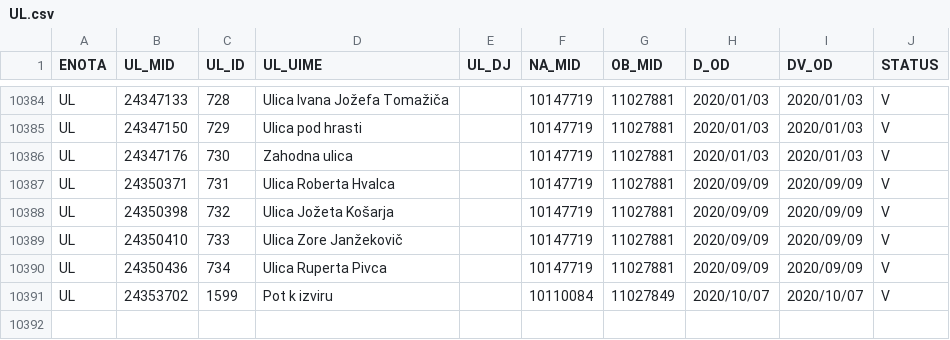
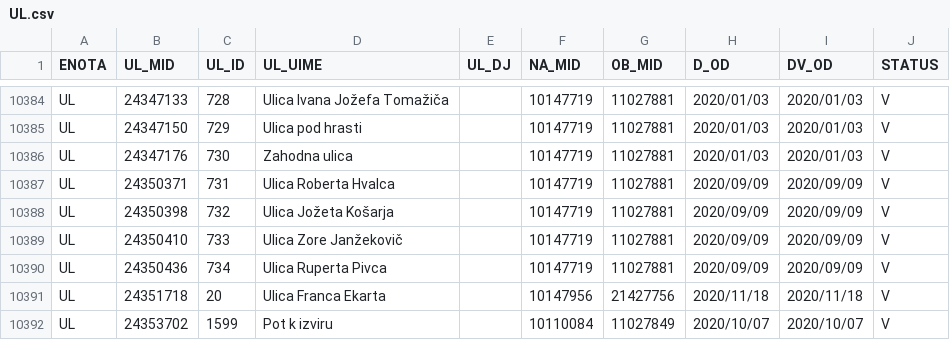
Before and after one commit to stefanb/gurs-rpe, a CSV file: data/UL.csv, drawn as a sheet; only a part is shown, gaps mark what is left out; the diff names each change by its address in the sheet, - before the commit and + after, or states it on an @@ line.

```diff
--- a/data/UL.csv
+++ b/data/UL.csv
+row 10391: UL | 24351718 | 20 | Ulica Franca Ekarta |  | 10147956 | 21427756 | 2020/11/18 | 2020/11/18 | V
```
Also changed, not shown: 1 other file.
